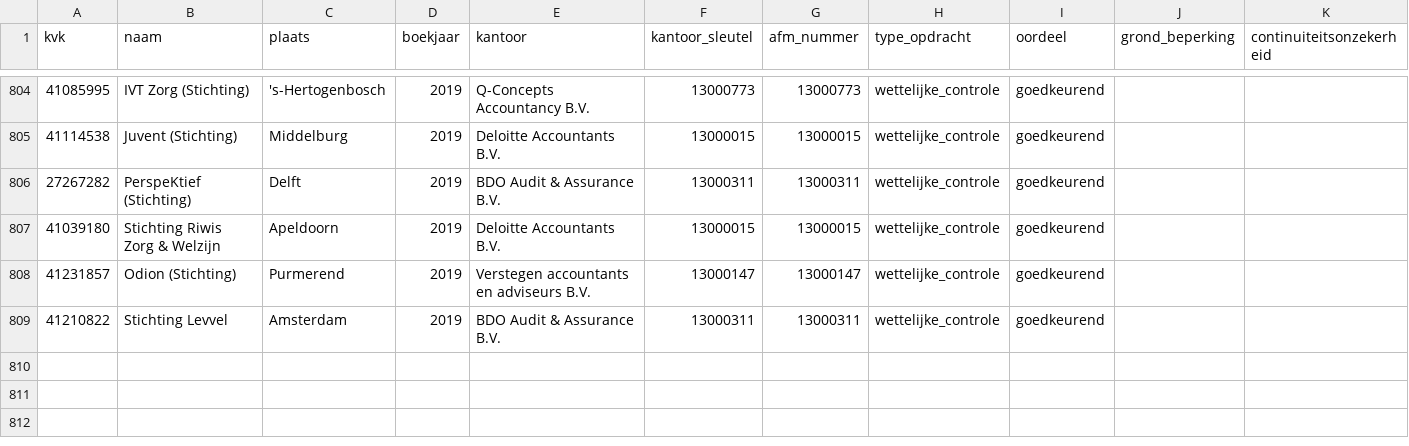
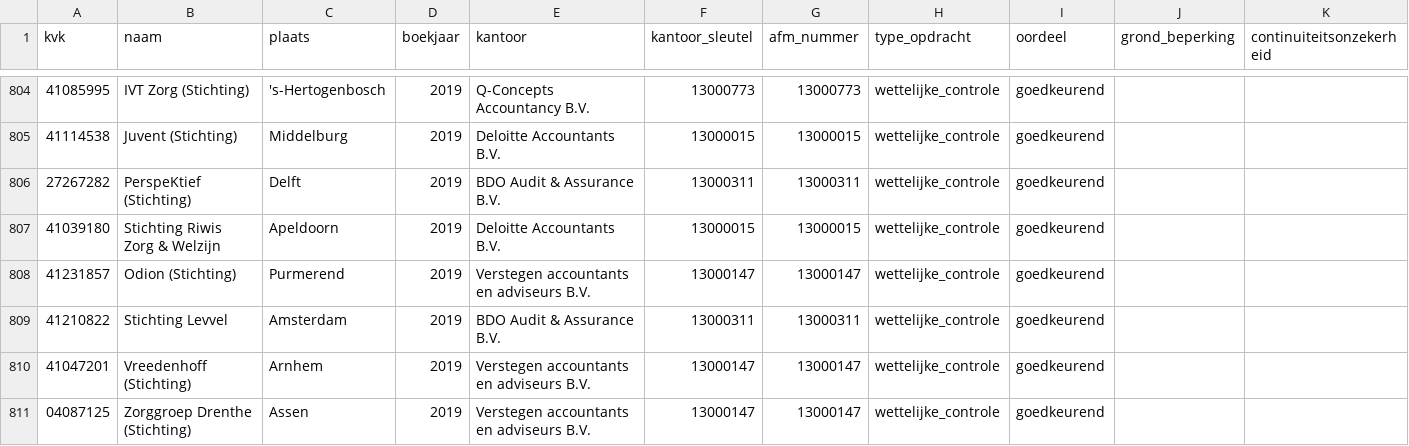
Before and after one commit to boazbuilds/Whosigns, a CSV file: pipeline/oogst/zorg_2019.csv, drawn as a sheet; only a part is shown, gaps mark what is left out; the diff names each change by its address in the sheet, - before the commit and + after, or states it on an @@ line.

```diff
--- a/pipeline/oogst/zorg_2019.csv
+++ b/pipeline/oogst/zorg_2019.csv
+row 810: 41047201 | Vreedenhoff (Stichting) | Arnhem | 2019 | Verstegen accountants en adviseurs B.V. | 13000147 | 13000147 | wettelijke_controle | goedkeurend
+row 811: 04087125 | Zorggroep Drenthe (Stichting) | Assen | 2019 | Verstegen accountants en adviseurs B.V. | 13000147 | 13000147 | wettelijke_controle | goedkeurend
```
Also changed, not shown: 1 other file.
